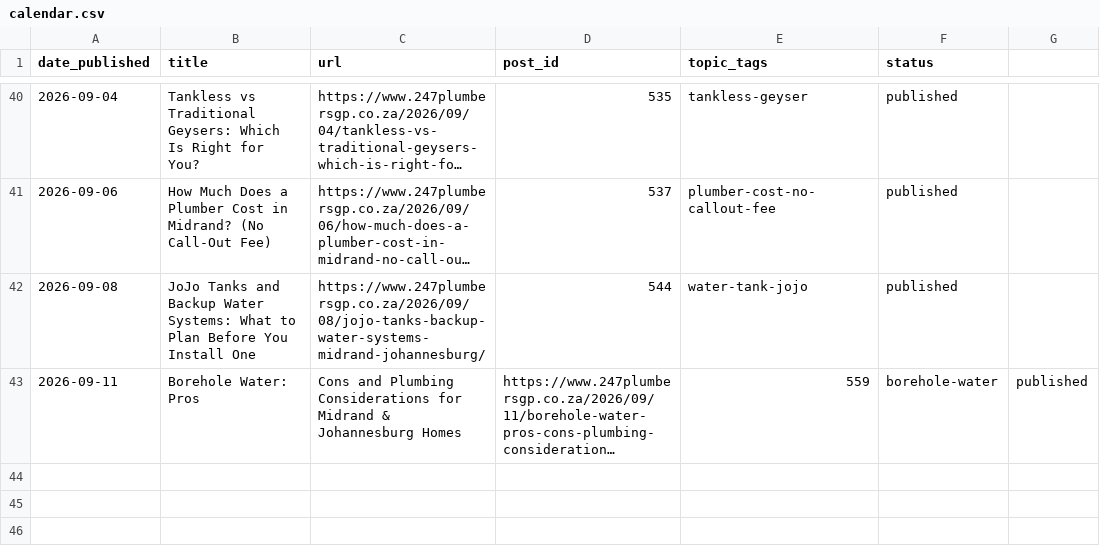
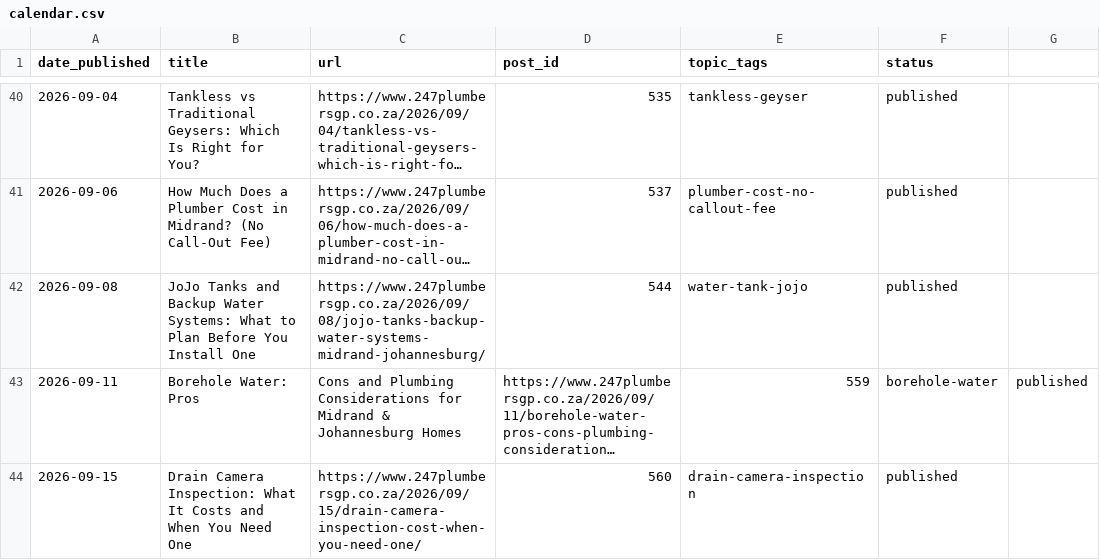
Before and after one commit to brackenplumber1-byte/online-advertising, a CSV file: .claude/content-calendar/sites/247plumbersgp/calendar.csv, drawn as a sheet; only a part is shown, gaps mark what is left out; long unchanged cells end in …; the diff names each change by its address in the sheet, - before the commit and + after, or states it on an @@ line.

```diff
--- a/.claude/content-calendar/sites/247plumbersgp/calendar.csv
+++ b/.claude/content-calendar/sites/247plumbersgp/calendar.csv
+row 44: 2026-09-15 | Drain Camera Inspection: What It Costs and When You Need One | https://www.247plumbersgp.co.za/2026/09/15/drain-camera-inspection-cost-when-you-need-one/ | 560 | drain-camera-inspection | published
```
Also changed, not shown: 1 other file.
